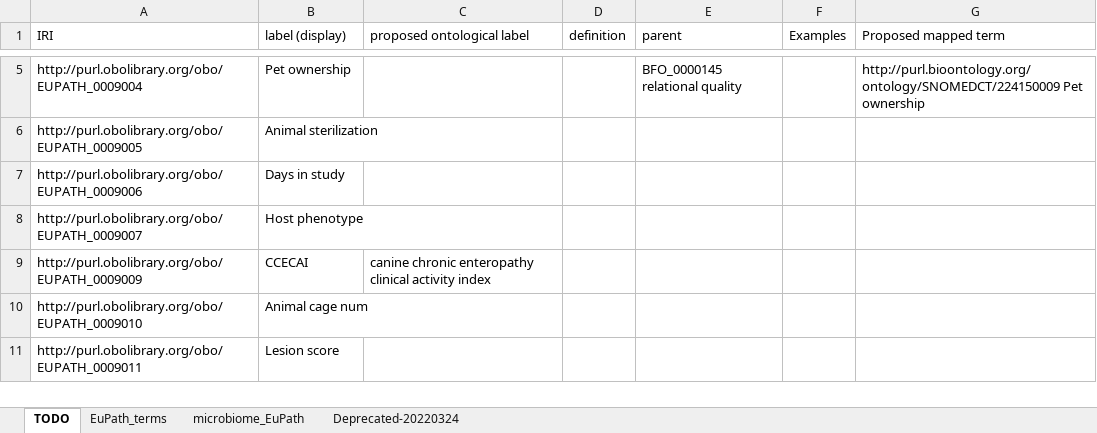
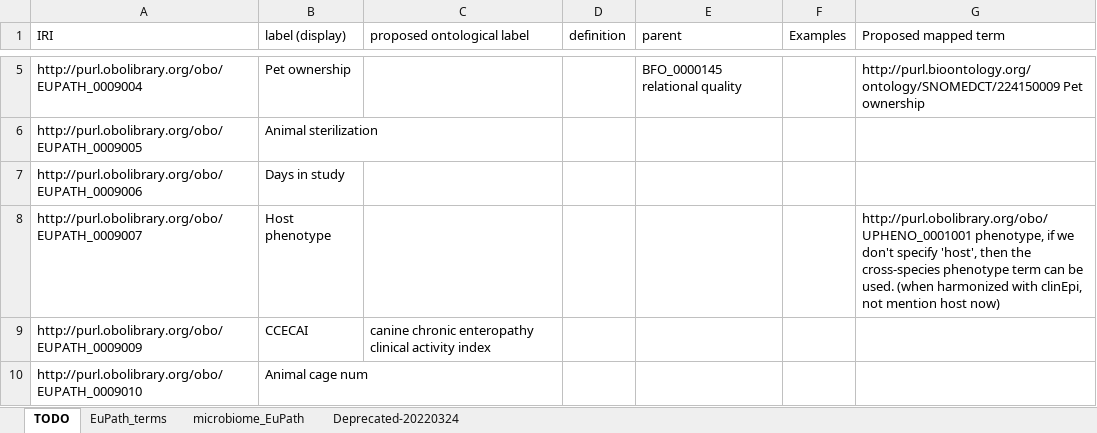
Before and after one commit to VEuPathDB/ApiCommonData, an Excel workbook: Load/ontology/Microbiome/doc/Microbiome_terms.xlsx, sheet TODO, drawn as a sheet; only a part is shown, gaps mark what is left out; the shorter side is filled out with more unchanged rows; values as stored, in another font and other column widths than the file's, no borders; the diff names each change by its address in the sheet, - before the commit and + after, or states it on an @@ line.

Commit message:
added more mappings

```diff
--- a/Load/ontology/Microbiome/doc/Microbiome_terms.xlsx (sheet TODO)
+++ b/Load/ontology/Microbiome/doc/Microbiome_terms.xlsx (sheet TODO)
-G8 (Proposed mapped term): (empty)
+G8 (Proposed mapped term): http://purl.obolibrary.org/obo/UPHENO_0001001 phenotype, if we don't specify 'host', then the cross-species phenotype term can be used. (when harmonized with clinEpi, not mention host now)
```
